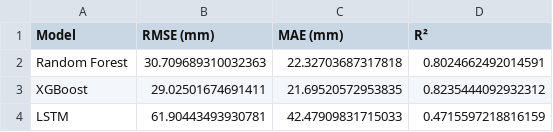
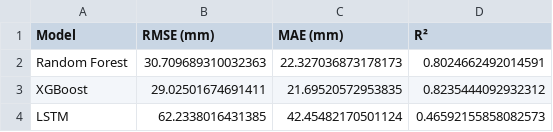
Before and after one commit to AnshGupta01/Rainfall_Analysis_Delhi-NCR, a CSV file: results/model_comparison_gee.csv, drawn as a sheet.

```diff
--- a/results/model_comparison_gee.csv
+++ b/results/model_comparison_gee.csv
@@ -1,4 +1,4 @@
 Model,RMSE (mm),MAE (mm),R²
-Random Forest,30.709689310032363,22.32703687317818,0.8024662492014591
+Random Forest,30.709689310032363,22.327036873178173,0.8024662492014591
 XGBoost,29.02501674691411,21.69520572953835,0.8235444092932312
-LSTM,61.90443493930781,42.47909831715033,0.4715597218816159
+LSTM,62.2338016431385,42.45482170501124,0.46592155858082573
```
Also changed, not shown: results/yearly_rainfall_predictions.csv, 8 other files.
